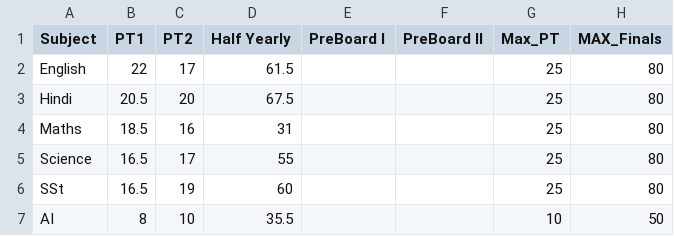
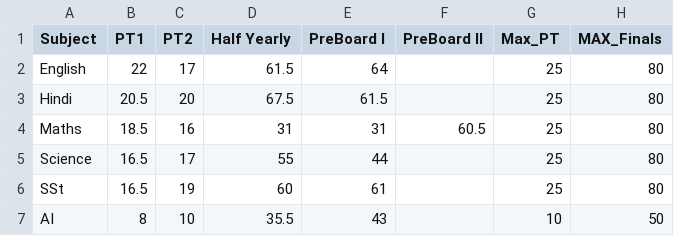
Before and after one commit to Abhyast-Dev/AbeerX, a CSV file: Result.csv, drawn as a sheet.

Commit message:
Update Result.csv

```diff
--- a/Result.csv
+++ b/Result.csv
@@ -1,7 +1,7 @@
 Subject,PT1,PT2,Half Yearly,PreBoard I,PreBoard II,Max_PT,MAX_Finals
-English,22,17,61.5,,,25,80
-Hindi,20.5,20,67.5,,,25,80
-Maths,18.5,16,31,,,25,80
-Science,16.5,17,55,,,25,80
-SSt,16.5,19,60,,,25,80
-AI,8,10,35.5,,,10,50
+English,22,17,61.5,64,,25,80
+Hindi,20.5,20,67.5,61.5,,25,80
+Maths,18.5,16,31,31,60.5,25,80
+Science,16.5,17,55,44,,25,80
+SSt,16.5,19,60,61,,25,80
+AI,8,10,35.5,43,,10,50
```
